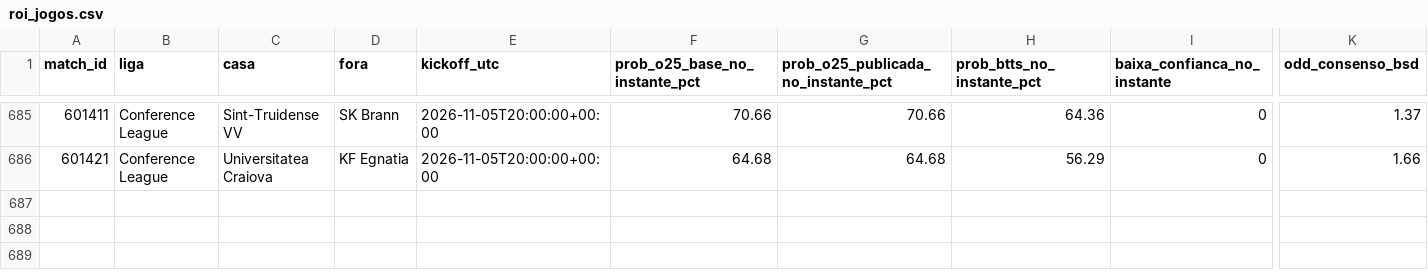
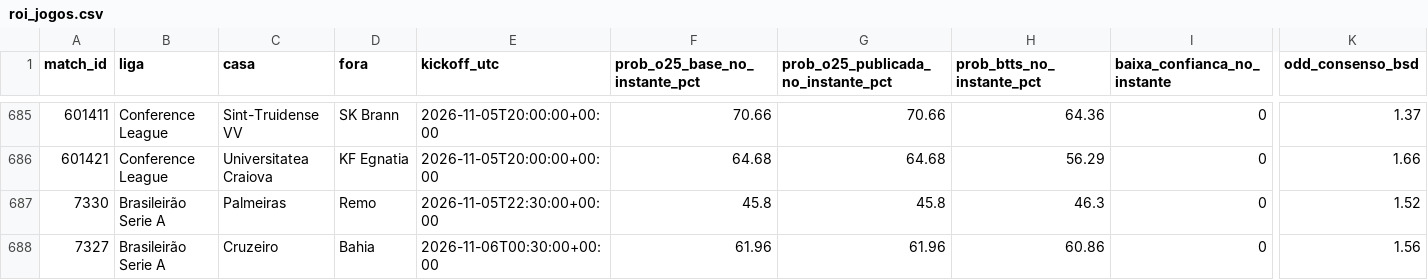
Before and after one commit to nunovinhas-creator/Monte-Carlos, a CSV file: roi_jogos.csv, drawn as a sheet; only a part is shown, gaps mark what is left out; rows hold the shown columns only; the diff names each change by its address in the sheet, - before the commit and + after, or states it on an @@ line.

```diff
--- a/roi_jogos.csv
+++ b/roi_jogos.csv
+row 687: 7330 | Brasileirão Serie A | Palmeiras | Remo | 2026-11-05T22:30:00+00:00 | 45.8 | 45.8 | 46.3 | 0 | 1.52
+row 688: 7327 | Brasileirão Serie A | Cruzeiro | Bahia | 2026-11-06T00:30:00+00:00 | 61.96 | 61.96 | 60.86 | 0 | 1.56
```
Also changed, not shown: 4 other files.
